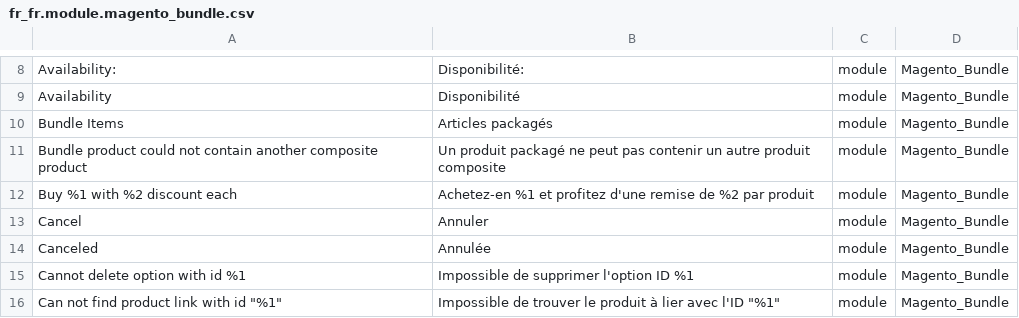
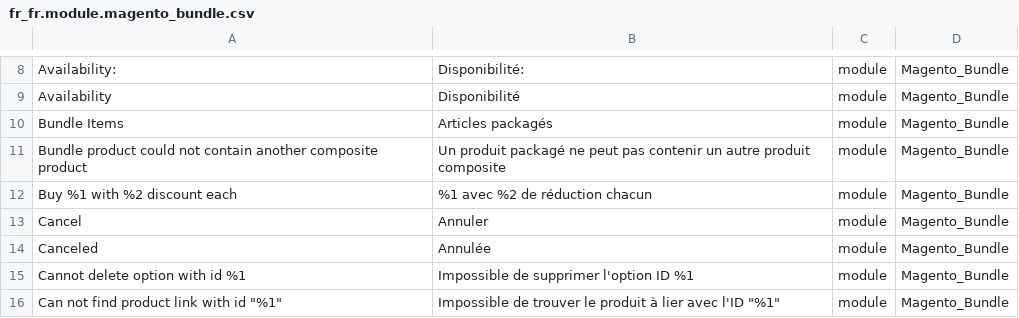
Before and after one commit to Imaginaerum/magento2-language-fr-fr, a CSV file: fr_fr.module.magento_bundle.csv, drawn as a sheet; only a part is shown, gaps mark what is left out.

Commit message:
fix #26

```diff
--- a/fr_fr.module.magento_bundle.csv
+++ b/fr_fr.module.magento_bundle.csv
@@ -11,3 +11,3 @@
 "Bundle product could not contain another composite product","Un produit packagé ne peut pas contenir un autre produit composite",module,Magento_Bundle
-"Buy %1 with %2 discount each","Achetez-en %1 et profitez d'une remise de %2 par produit",module,Magento_Bundle
+"Buy %1 with %2 discount each","%1 avec %2 de réduction chacun",module,Magento_Bundle
 "Cancel","Annuler",module,Magento_Bundle
```
